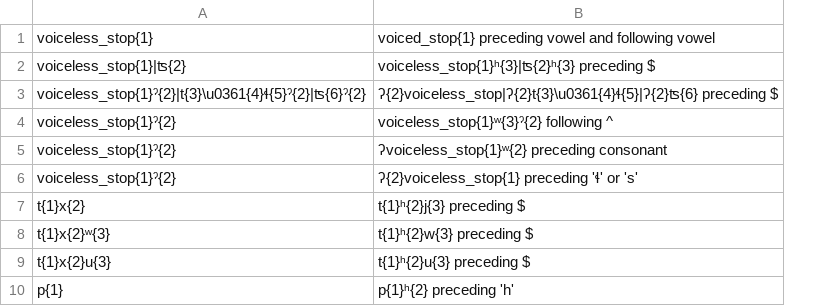
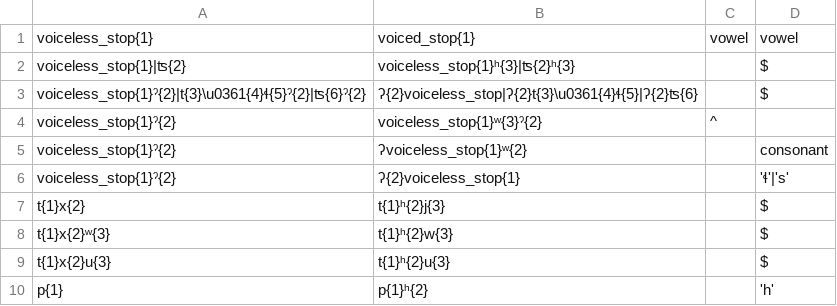
Before and after one commit to roedoejet/g2p, a CSV file: g2p/cors/langs/git/Ortho_step_2.csv, drawn as a sheet; only a part is shown; removed rows and columns are numbered as before the commit, all else as after; the diff names each change by its address in the sheet, - before the commit and + after, or states it on an @@ line.

Commit message:
add regex to csv

```diff
--- a/g2p/cors/langs/git/Ortho_step_2.csv
+++ b/g2p/cors/langs/git/Ortho_step_2.csv
-column B, rows 1-10: voiced_stop{1} preceding vowel and following vowel | voiceless_stop{1}ʰ{3}|ʦ{2}ʰ{3} preceding $ | ʔ{2}voiceless_stop|ʔ{2}t{3}\u0361{4}ɬ{5}|ʔ{2}ʦ{6} preceding $ | voiceless_stop{1}ʷ{3}ˀ{2} following ^ | ʔvoiceless_stop{1}ʷ{2} preceding consonant | ʔ{2}voiceless_stop{1} preceding 'ɬ' or 's' | t{1}ʰ{2}j{3} preceding $ | t{1}ʰ{2}w{3} preceding $ | t{1}ʰ{2}u{3} preceding $ | p{1}ʰ{2} preceding 'h'
+column B, rows 1-10: voiced_stop{1} | voiceless_stop{1}ʰ{3}|ʦ{2}ʰ{3} | ʔ{2}voiceless_stop|ʔ{2}t{3}\u0361{4}ɬ{5}|ʔ{2}ʦ{6} | voiceless_stop{1}ʷ{3}ˀ{2} | ʔvoiceless_stop{1}ʷ{2} | ʔ{2}voiceless_stop{1} | t{1}ʰ{2}j{3} | t{1}ʰ{2}w{3} | t{1}ʰ{2}u{3} | p{1}ʰ{2}
+column C, rows 1-4: vowel |  |  | ^
+column D, rows 1-10: vowel | $ | $ |  | consonant | 'ɬ'|'s' | $ | $ | $ | 'h'
```
